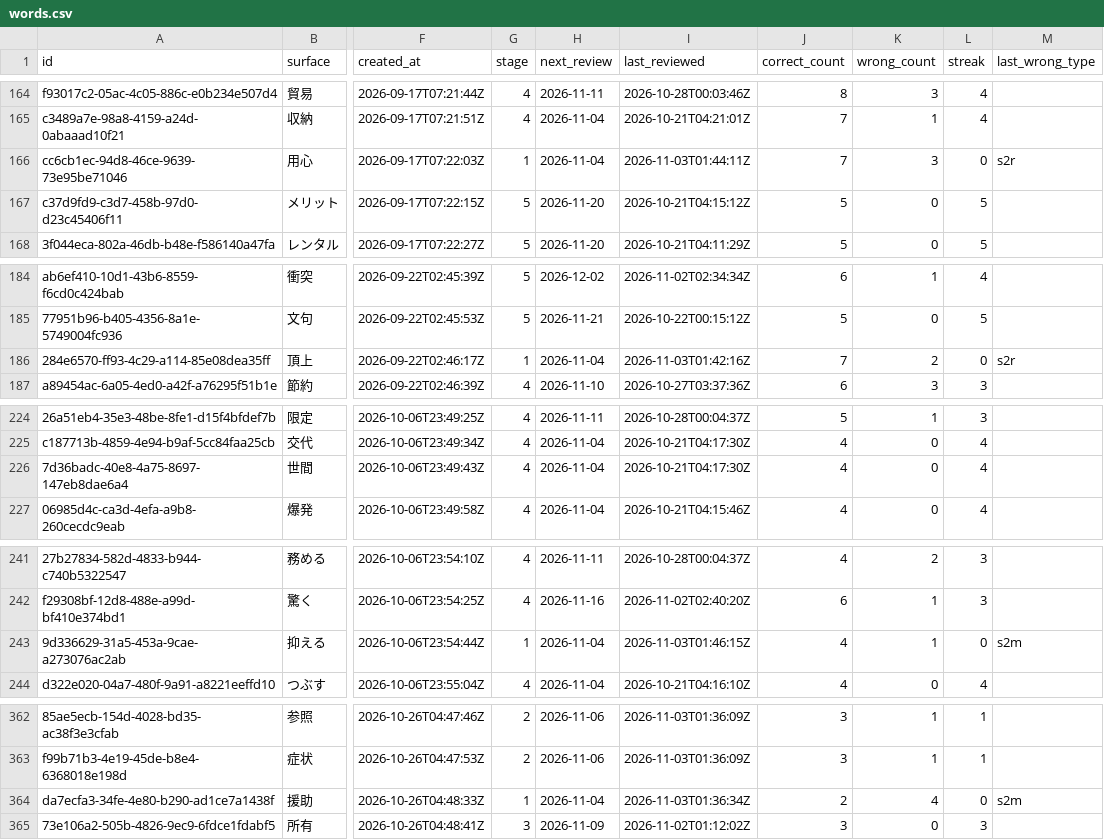
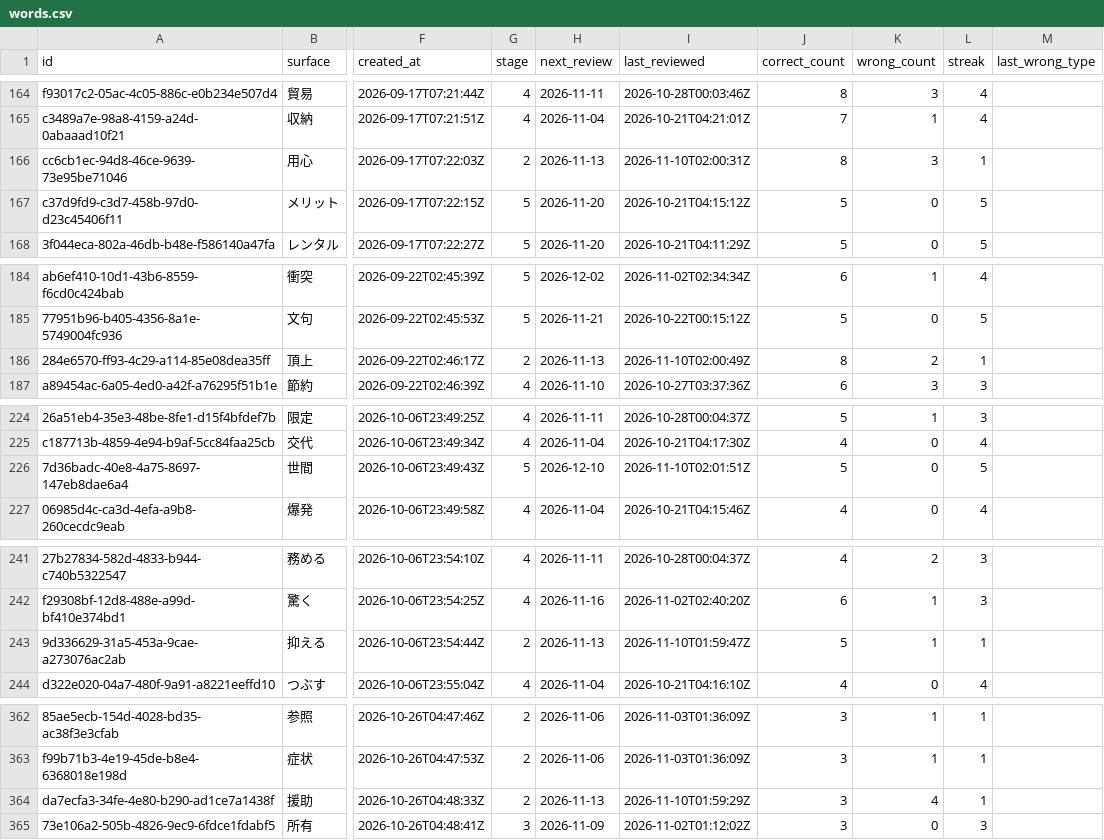
Before and after one commit to GiToon10100011/N2_vocab_study, a CSV file: backups/words.csv, drawn as a sheet; only a part is shown, gaps mark what is left out; the diff covers the shown part only; the diff names each change by its address in the sheet, - before the commit and + after, or states it on an @@ line.

```diff
--- a/backups/words.csv
+++ b/backups/words.csv
-G166 (stage): 1
+G166 (stage): 2
-H166 (next_review): 2026-11-04
+H166 (next_review): 2026-11-13
-I166 (last_reviewed): 2026-11-03T01:44:11Z
+I166 (last_reviewed): 2026-11-10T02:00:31Z
-J166 (correct_count): 7
+J166 (correct_count): 8
-L166 (streak): 0
+L166 (streak): 1
-M166 (last_wrong_type): s2r
+M166 (last_wrong_type): (empty)
-G186 (stage): 1
+G186 (stage): 2
-H186 (next_review): 2026-11-04
+H186 (next_review): 2026-11-13
-I186 (last_reviewed): 2026-11-03T01:42:16Z
+I186 (last_reviewed): 2026-11-10T02:00:49Z
-J186 (correct_count): 7
+J186 (correct_count): 8
-L186 (streak): 0
+L186 (streak): 1
-M186 (last_wrong_type): s2r
+M186 (last_wrong_type): (empty)
-G226 (stage): 4
+G226 (stage): 5
-H226 (next_review): 2026-11-04
+H226 (next_review): 2026-12-10
-I226 (last_reviewed): 2026-10-21T04:17:30Z
+I226 (last_reviewed): 2026-11-10T02:01:51Z
-J226 (correct_count): 4
+J226 (correct_count): 5
-L226 (streak): 4
+L226 (streak): 5
-G243 (stage): 1
+G243 (stage): 2
-H243 (next_review): 2026-11-04
+H243 (next_review): 2026-11-13
-I243 (last_reviewed): 2026-11-03T01:46:15Z
+I243 (last_reviewed): 2026-11-10T01:59:47Z
-J243 (correct_count): 4
+J243 (correct_count): 5
-L243 (streak): 0
+L243 (streak): 1
-M243 (last_wrong_type): s2m
+M243 (last_wrong_type): (empty)
-G364 (stage): 1
+G364 (stage): 2
-H364 (next_review): 2026-11-04
+H364 (next_review): 2026-11-13
-I364 (last_reviewed): 2026-11-03T01:36:34Z
+I364 (last_reviewed): 2026-11-10T01:59:29Z
-J364 (correct_count): 2
+J364 (correct_count): 3
-L364 (streak): 0
+L364 (streak): 1
-M364 (last_wrong_type): s2m
+M364 (last_wrong_type): (empty)
```
Also changed, not shown: 83 edited cells elsewhere in this file, backups/reviews.csv, 1 other file.
